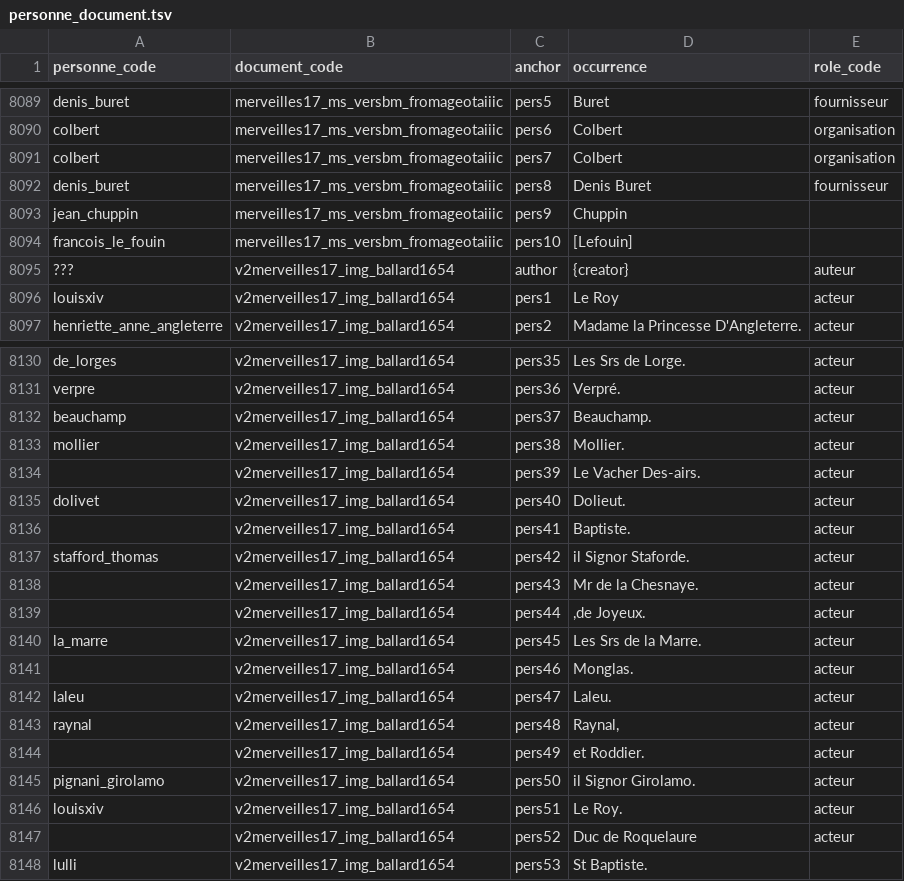
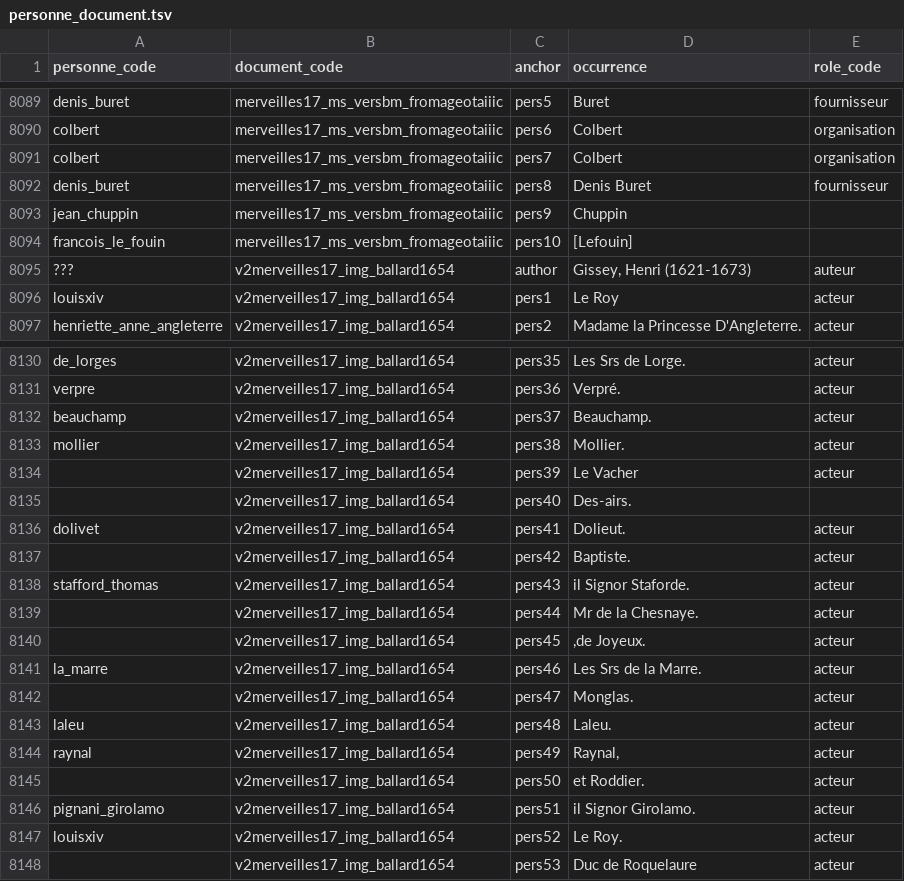
Before and after one commit to fetes17/merveilles17, a TSV file: site/data/personne_document.tsv, drawn as a sheet; only a part is shown, gaps mark what is left out; the diff covers the shown part only.

```diff
--- a/site/data/personne_document.tsv
+++ b/site/data/personne_document.tsv
@@ -8094,3 +8094,3 @@ jean_chuppin	merveilles17_ms_versbm_fromageotaiiic	pers9	Chuppin
 francois_le_fouin	merveilles17_ms_versbm_fromageotaiiic	pers10	[Lefouin]	
-???	v2merveilles17_img_ballard1654	author	{creator}	auteur
+???	v2merveilles17_img_ballard1654	author	Gissey, Henri (1621-1673)	auteur
 louisxiv	v2merveilles17_img_ballard1654	pers1	Le Roy	acteur
@@ -8133,16 +8133,16 @@ beauchamp	v2merveilles17_img_ballard1654	pers37	Beauchamp.	acteur
 mollier	v2merveilles17_img_ballard1654	pers38	Mollier.	acteur
-	v2merveilles17_img_ballard1654	pers39	Le Vacher Des-airs.	acteur
-dolivet	v2merveilles17_img_ballard1654	pers40	Dolieut.	acteur
-	v2merveilles17_img_ballard1654	pers41	Baptiste.	acteur
-stafford_thomas	v2merveilles17_img_ballard1654	pers42	il Signor Staforde.	acteur
-	v2merveilles17_img_ballard1654	pers43	Mr de la Chesnaye.	acteur
-	v2merveilles17_img_ballard1654	pers44	,de Joyeux.	acteur
-la_marre	v2merveilles17_img_ballard1654	pers45	Les Srs de la Marre.	acteur
-	v2merveilles17_img_ballard1654	pers46	Monglas.	acteur
-laleu	v2merveilles17_img_ballard1654	pers47	Laleu.	acteur
-raynal	v2merveilles17_img_ballard1654	pers48	Raynal,	acteur
-	v2merveilles17_img_ballard1654	pers49	et Roddier.	acteur
-pignani_girolamo	v2merveilles17_img_ballard1654	pers50	il Signor Girolamo.	acteur
-louisxiv	v2merveilles17_img_ballard1654	pers51	Le Roy.	acteur
-	v2merveilles17_img_ballard1654	pers52	Duc de Roquelaure	acteur
-lulli	v2merveilles17_img_ballard1654	pers53	St Baptiste.	
+	v2merveilles17_img_ballard1654	pers39	Le Vacher	acteur
+	v2merveilles17_img_ballard1654	pers40	Des-airs.	
+dolivet	v2merveilles17_img_ballard1654	pers41	Dolieut.	acteur
+	v2merveilles17_img_ballard1654	pers42	Baptiste.	acteur
+stafford_thomas	v2merveilles17_img_ballard1654	pers43	il Signor Staforde.	acteur
+	v2merveilles17_img_ballard1654	pers44	Mr de la Chesnaye.	acteur
+	v2merveilles17_img_ballard1654	pers45	,de Joyeux.	acteur
+la_marre	v2merveilles17_img_ballard1654	pers46	Les Srs de la Marre.	acteur
+	v2merveilles17_img_ballard1654	pers47	Monglas.	acteur
+laleu	v2merveilles17_img_ballard1654	pers48	Laleu.	acteur
+raynal	v2merveilles17_img_ballard1654	pers49	Raynal,	acteur
+	v2merveilles17_img_ballard1654	pers50	et Roddier.	acteur
+pignani_girolamo	v2merveilles17_img_ballard1654	pers51	il Signor Girolamo.	acteur
+louisxiv	v2merveilles17_img_ballard1654	pers52	Le Roy.	acteur
+	v2merveilles17_img_ballard1654	pers53	Duc de Roquelaure	acteur
```
Also changed, not shown: 1 added row and 127 edited cells elsewhere in this file, site/data/document.tsv, site/data/personne_orphelins.tsv, 2 other files.
